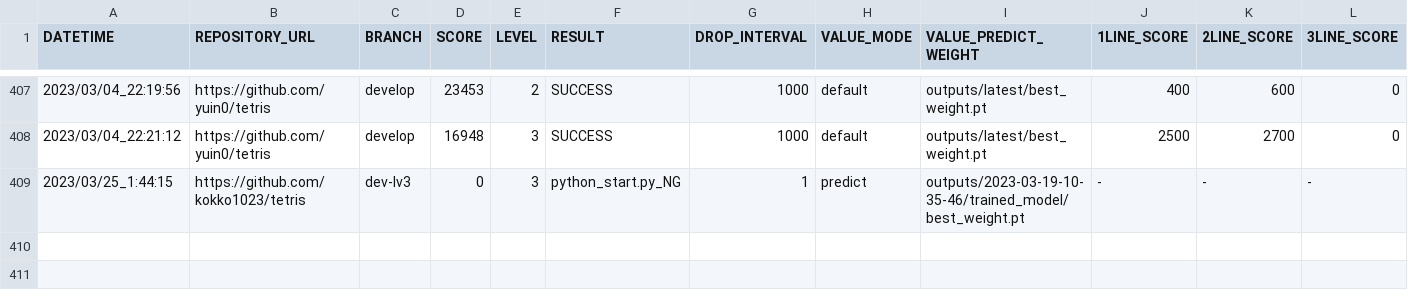
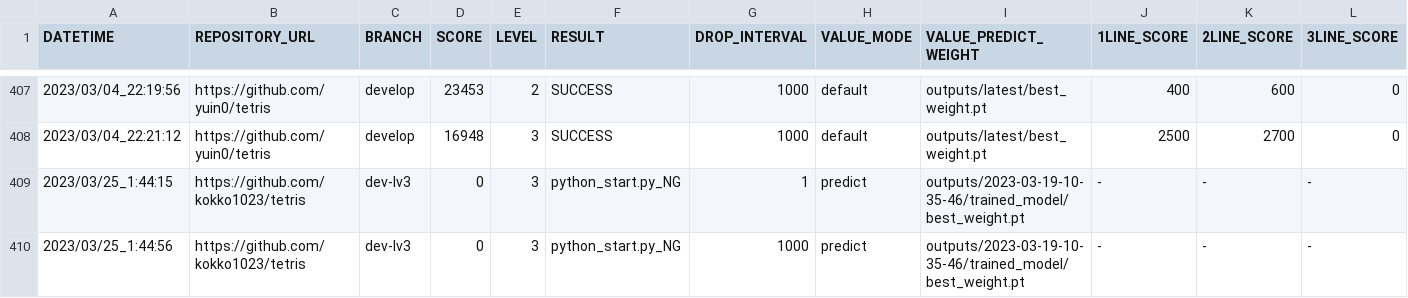
Before and after one commit to seigot/tetris_score_server, a CSV file: log/result.csv, drawn as a sheet; only a part is shown, gaps mark what is left out; rows hold the shown columns only; the diff names each change by its address in the sheet, - before the commit and + after, or states it on an @@ line.

Commit message:
update result

```diff
--- a/log/result.csv
+++ b/log/result.csv
+row 410: 2023/03/25_1:44:56 | https://github.com/kokko1023/tetris | dev-lv3 | 0 | 3 | python_start.py_NG | 1000 | predict | outputs/2023-03-19-10-35-46/trained_model/best_weight.pt | - | - | -
```
